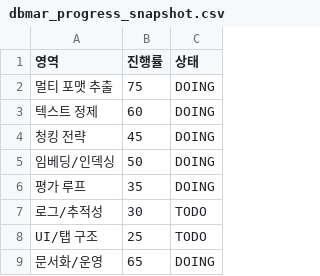
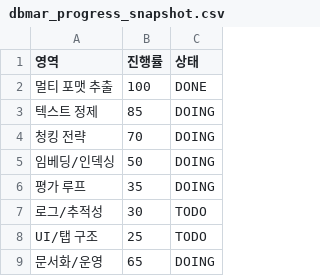
Before and after one commit to nkbang/DBMA, a CSV file: docs/dbmar_progress_snapshot.csv, drawn as a sheet.

Commit message:
Sprint 1 complete: stable data layer and runtime documentation

```diff
--- a/docs/dbmar_progress_snapshot.csv
+++ b/docs/dbmar_progress_snapshot.csv
@@ -1,5 +1,5 @@
 영역,진행률,상태
-멀티 포맷 추출,75,DOING
-텍스트 정제,60,DOING
-청킹 전략,45,DOING
+멀티 포맷 추출,100,DONE
+텍스트 정제,85,DOING
+청킹 전략,70,DOING
 임베딩/인덱싱,50,DOING
```
Also changed, not shown: 56 other files.
